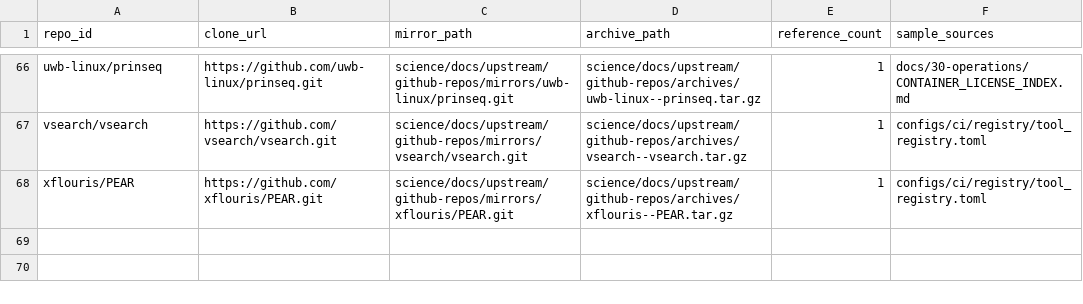
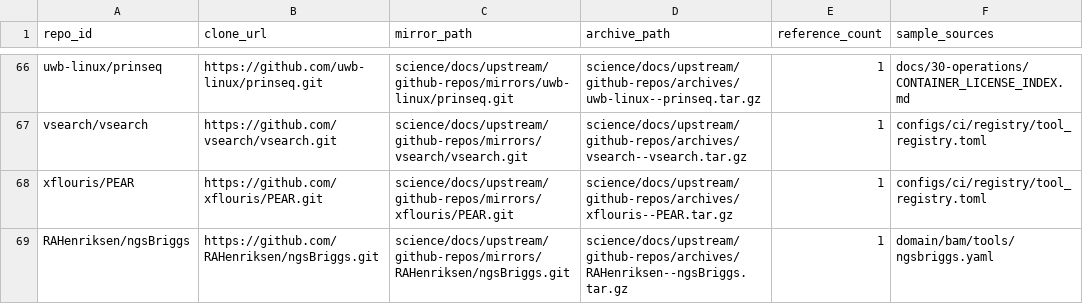
Before and after one commit to bijux/bijux-genomics, a TSV file: science/docs/upstream/github-repos/MANIFEST.tsv, drawn as a sheet; only a part is shown, gaps mark what is left out; the diff names each change by its address in the sheet, - before the commit and + after, or states it on an @@ line.

Commit message:
fix(science): govern verified bam and vcf citation roots

```diff
--- a/science/docs/upstream/github-repos/MANIFEST.tsv
+++ b/science/docs/upstream/github-repos/MANIFEST.tsv
+row 69: RAHenriksen/ngsBriggs | https://github.com/RAHenriksen/ngsBriggs.git | science/docs/upstream/github-repos/mirrors/RAHenriksen/ngsBriggs.git | science/docs/upstream/github-repos/archives/RAHenriksen--ngsBriggs.tar.gz | 1 | domain/bam/tools/ngsbriggs.yaml
```
Also changed, not shown: science/docs/upstream/bam/BAM_PRODUCTION_CLOSURE_LEDGER.tsv, science/docs/upstream/vcf/VCF_DOWNSTREAM_CLOSURE_LEDGER.tsv, 7 other files.
